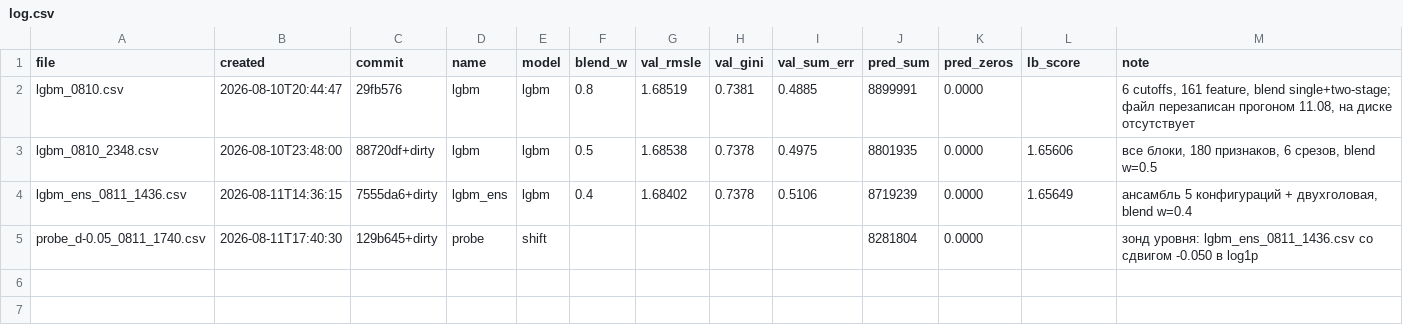
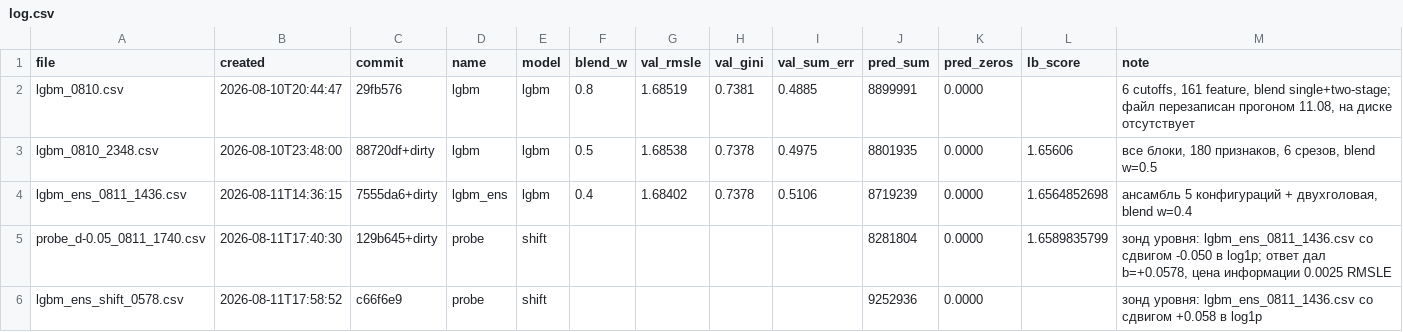
Before and after one commit to imaO0O/ozon-ml-champ, a CSV file: submissions/log.csv, drawn as a sheet.

Commit message:
Зонд ответил: тестовое окно активнее, оптимальный сдвиг +0.0578
Два сабмита - без сдвига (1.6564852698) и со сдвигом -0.05 (1.6589835799) -
дают b = +0.0578: модель занижает, тестовое окно активнее её ожиданий.
Прошлогодняя сезонность права по знаку, но втрое слабее по величине.

Оптимальный сдвиг +0.0578, ожидаемый RMSLE 1.65548. Цена информации 0.0025.

Важное: валидационное смещение (-0.222 на январском срезе) на тестовое окно
не переносится - финальная модель обучается в том числе на январском срезе,
её уровень уже другой. Измерять смещение нужно там, где оно применяется.

```diff
--- a/submissions/log.csv
+++ b/submissions/log.csv
@@ -3,3 +3,4 @@ lgbm_0810.csv,2026-08-10T20:44:47,29fb576,lgbm,lgbm,0.8,1.68519,0.7381,0.4885,88
 lgbm_0810_2348.csv,2026-08-10T23:48:00,88720df+dirty,lgbm,lgbm,0.5,1.68538,0.7378,0.4975,8801935,0.0000,1.65606,"все блоки, 180 признаков, 6 срезов, blend w=0.5"
-lgbm_ens_0811_1436.csv,2026-08-11T14:36:15,7555da6+dirty,lgbm_ens,lgbm,0.4,1.68402,0.7378,0.5106,8719239,0.0000,1.65649,"ансамбль 5 конфигураций + двухголовая, blend w=0.4"
-probe_d-0.05_0811_1740.csv,2026-08-11T17:40:30,129b645+dirty,probe,shift,,,,,8281804,0.0000,,зонд уровня: lgbm_ens_0811_1436.csv со сдвигом -0.050 в log1p
+lgbm_ens_0811_1436.csv,2026-08-11T14:36:15,7555da6+dirty,lgbm_ens,lgbm,0.4,1.68402,0.7378,0.5106,8719239,0.0000,1.6564852698,"ансамбль 5 конфигураций + двухголовая, blend w=0.4"
+probe_d-0.05_0811_1740.csv,2026-08-11T17:40:30,129b645+dirty,probe,shift,,,,,8281804,0.0000,1.6589835799,"зонд уровня: lgbm_ens_0811_1436.csv со сдвигом -0.050 в log1p; ответ дал b=+0.0578, цена информации 0.0025 RMSLE"
+lgbm_ens_shift_0578.csv,2026-08-11T17:58:52,c66f6e9,probe,shift,,,,,9252936,0.0000,,зонд уровня: lgbm_ens_0811_1436.csv со сдвигом +0.058 в log1p
```
Also changed, not shown: 1 other file.
